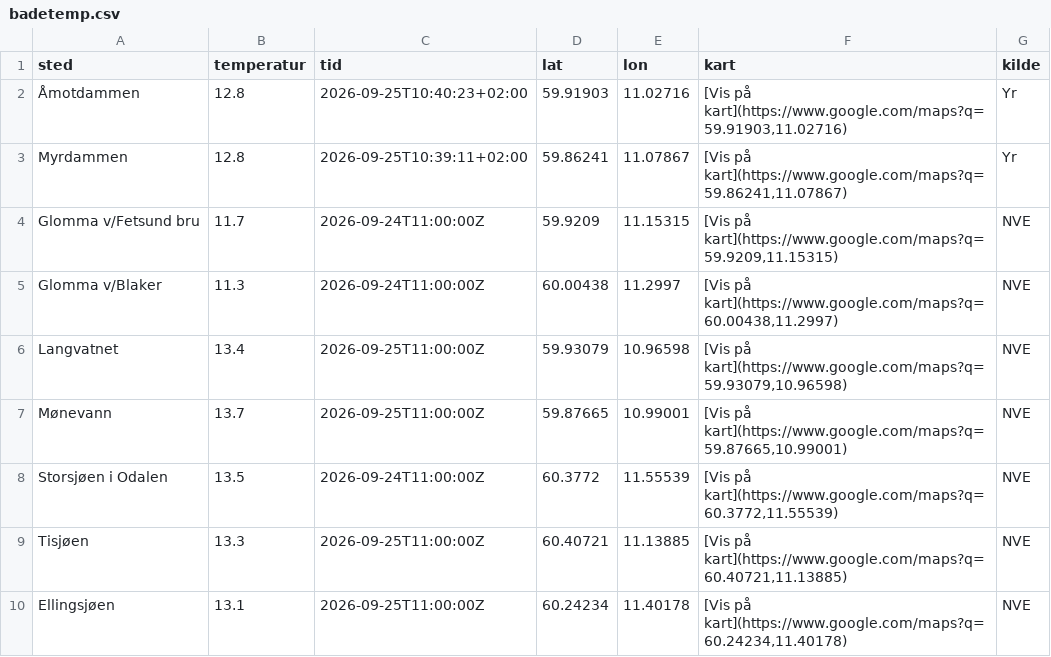
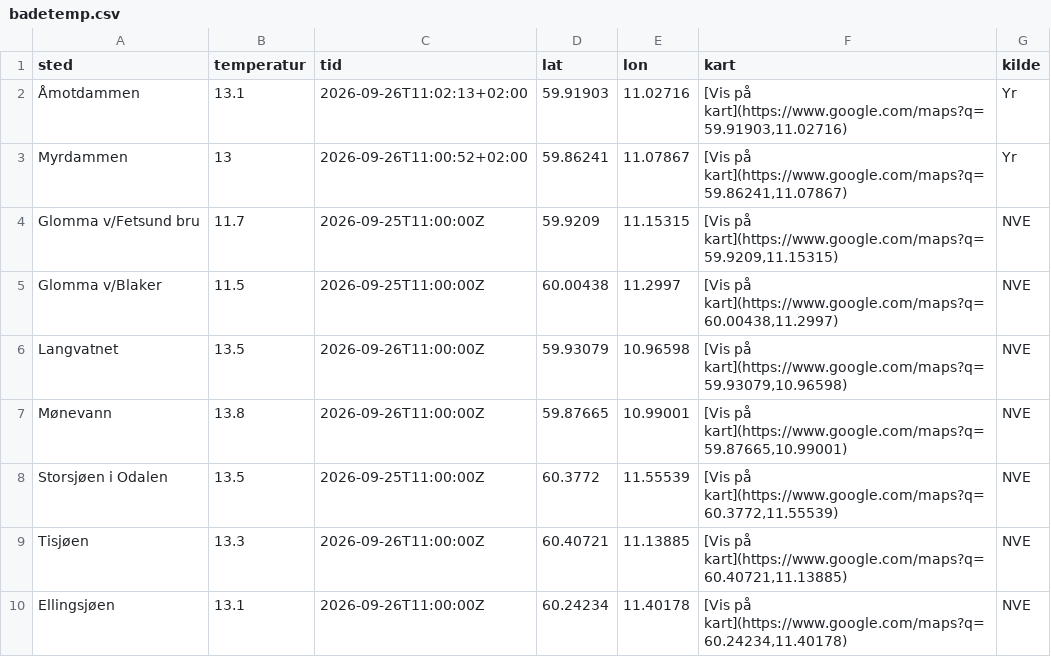
Before and after one commit to martinholterhuset/badevanntemp, a CSV file: badetemp.csv, drawn as a sheet.

```diff
--- a/badetemp.csv
+++ b/badetemp.csv
@@ -1,10 +1,10 @@
 sted,temperatur,tid,lat,lon,kart,kilde
-Åmotdammen,12.8,2026-09-25T10:40:23+02:00,59.91903,11.02716,"[Vis på kart](https://www.google.com/maps?q=59.91903,11.02716)",Yr
-Myrdammen,12.8,2026-09-25T10:39:11+02:00,59.86241,11.07867,"[Vis på kart](https://www.google.com/maps?q=59.86241,11.07867)",Yr
-Glomma v/Fetsund bru,11.7,2026-09-24T11:00:00Z,59.9209,11.15315,"[Vis på kart](https://www.google.com/maps?q=59.9209,11.15315)",NVE
-Glomma v/Blaker,11.3,2026-09-24T11:00:00Z,60.00438,11.2997,"[Vis på kart](https://www.google.com/maps?q=60.00438,11.2997)",NVE
-Langvatnet,13.4,2026-09-25T11:00:00Z,59.93079,10.96598,"[Vis på kart](https://www.google.com/maps?q=59.93079,10.96598)",NVE
-Mønevann,13.7,2026-09-25T11:00:00Z,59.87665,10.99001,"[Vis på kart](https://www.google.com/maps?q=59.87665,10.99001)",NVE
-Storsjøen i Odalen,13.5,2026-09-24T11:00:00Z,60.3772,11.55539,"[Vis på kart](https://www.google.com/maps?q=60.3772,11.55539)",NVE
-Tisjøen,13.3,2026-09-25T11:00:00Z,60.40721,11.13885,"[Vis på kart](https://www.google.com/maps?q=60.40721,11.13885)",NVE
-Ellingsjøen,13.1,2026-09-25T11:00:00Z,60.24234,11.40178,"[Vis på kart](https://www.google.com/maps?q=60.24234,11.40178)",NVE
+Åmotdammen,13.1,2026-09-26T11:02:13+02:00,59.91903,11.02716,"[Vis på kart](https://www.google.com/maps?q=59.91903,11.02716)",Yr
+Myrdammen,13,2026-09-26T11:00:52+02:00,59.86241,11.07867,"[Vis på kart](https://www.google.com/maps?q=59.86241,11.07867)",Yr
+Glomma v/Fetsund bru,11.7,2026-09-25T11:00:00Z,59.9209,11.15315,"[Vis på kart](https://www.google.com/maps?q=59.9209,11.15315)",NVE
+Glomma v/Blaker,11.5,2026-09-25T11:00:00Z,60.00438,11.2997,"[Vis på kart](https://www.google.com/maps?q=60.00438,11.2997)",NVE
+Langvatnet,13.5,2026-09-26T11:00:00Z,59.93079,10.96598,"[Vis på kart](https://www.google.com/maps?q=59.93079,10.96598)",NVE
+Mønevann,13.8,2026-09-26T11:00:00Z,59.87665,10.99001,"[Vis på kart](https://www.google.com/maps?q=59.87665,10.99001)",NVE
+Storsjøen i Odalen,13.5,2026-09-25T11:00:00Z,60.3772,11.55539,"[Vis på kart](https://www.google.com/maps?q=60.3772,11.55539)",NVE
+Tisjøen,13.3,2026-09-26T11:00:00Z,60.40721,11.13885,"[Vis på kart](https://www.google.com/maps?q=60.40721,11.13885)",NVE
+Ellingsjøen,13.1,2026-09-26T11:00:00Z,60.24234,11.40178,"[Vis på kart](https://www.google.com/maps?q=60.24234,11.40178)",NVE
```
